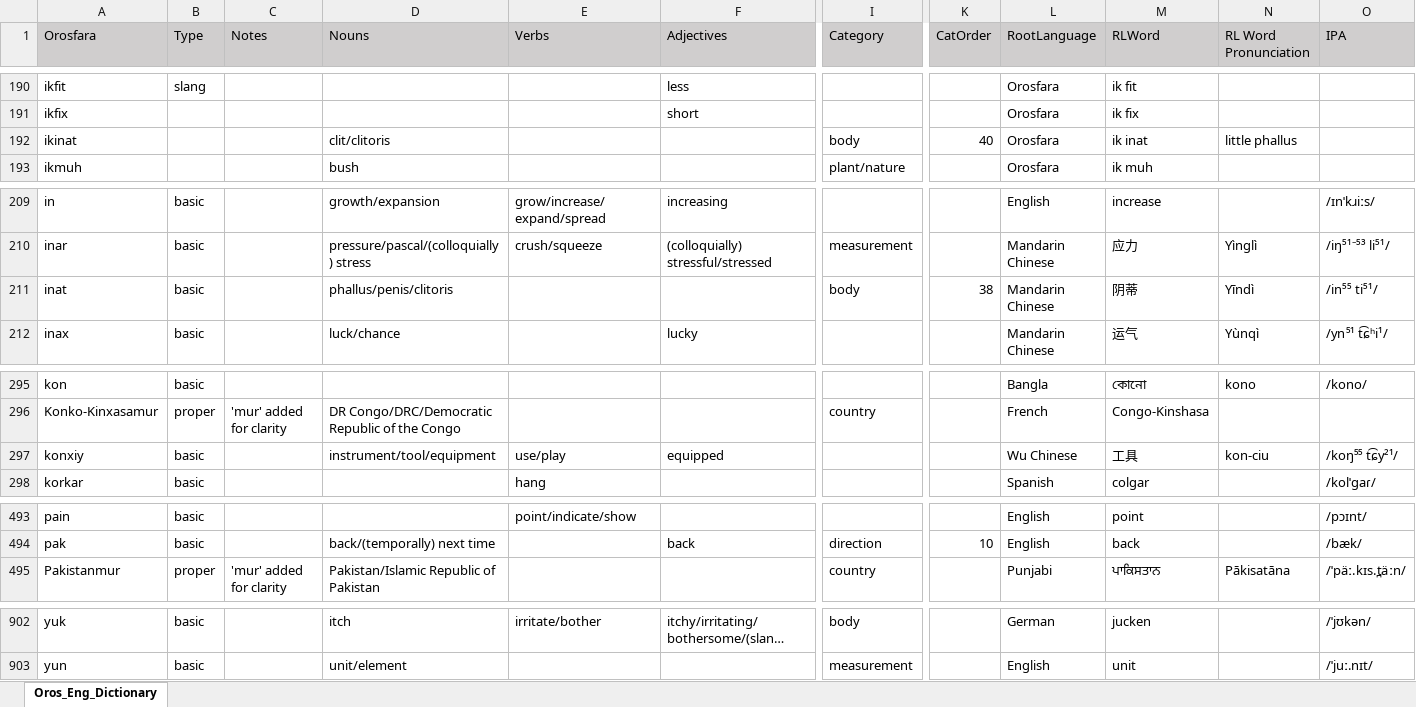
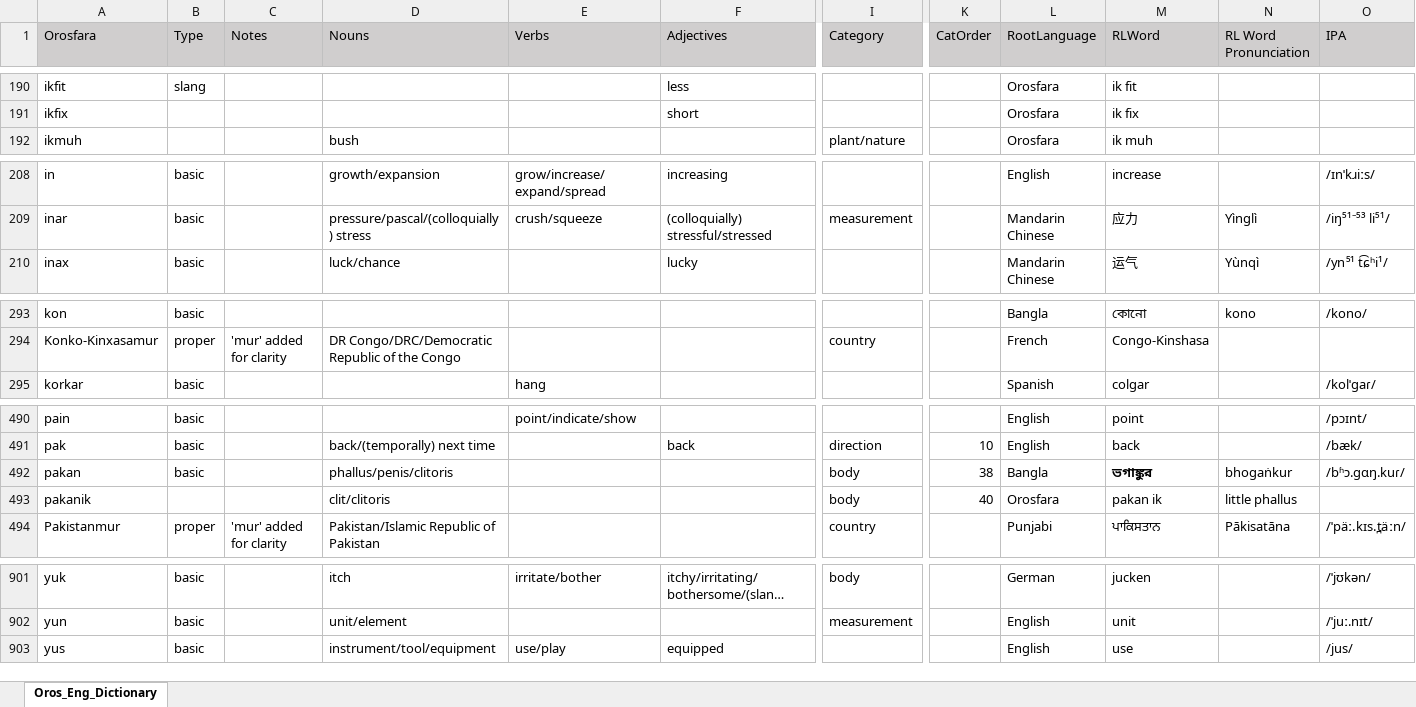
Before and after one commit to brushscape/Orostara-Dictionary, an Excel workbook: files/Oros_Eng_Dictionary.xlsx, sheet Oros_Eng_Dictionary, drawn as a sheet; only a part is shown, gaps mark what is left out; long unchanged cells end in …; values as stored, in another font and other column widths than the file's, no borders; table styles not drawn; removed rows and columns are numbered as before the commit, all else as after; rows hold the shown columns only; the diff covers the shown part only; the diff names each change by its address in the sheet, - before the commit and + after, or states it on an @@ line.

```diff
--- a/files/Oros_Eng_Dictionary.xlsx (sheet Oros_Eng_Dictionary)
+++ b/files/Oros_Eng_Dictionary.xlsx (sheet Oros_Eng_Dictionary)
-row 192: ikinat |  |  | clit/clitoris |  |  | body | 40 | Orosfara | ik inat | little phallus
-row 211: inat | basic |  | phallus/penis/clitoris |  |  | body | 38 | Mandarin Chinese | 阴蒂 | Yīndì | /in⁵⁵ ti⁵¹/
-row 297: konxiy | basic |  | instrument/tool/equipment | use/play | equipped |  |  | Wu Chinese | 工具 | kon-ciu | /koŋ⁵⁵ t͡ɕy²¹/
+row 492: pakan | basic |  | phallus/penis/clitoris |  |  | body | 38 | Bangla | ভগাঙ্কুর | bhogaṅkur | /bʱɔ.ɡɑŋ.kuɾ/
+row 493: pakanik |  |  | clit/clitoris |  |  | body | 40 | Orosfara | pakan ik | little phallus
+row 903: yus | basic |  | instrument/tool/equipment | use/play | equipped |  |  | English | use |  | /jus/
```
Also changed, not shown: 1 added row and 1 removed row elsewhere in this sheet, 2 other files.
